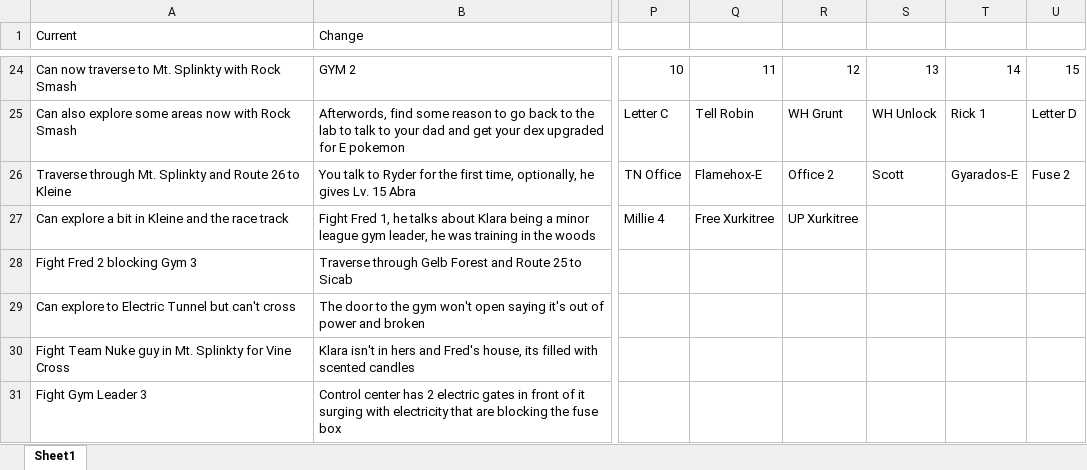
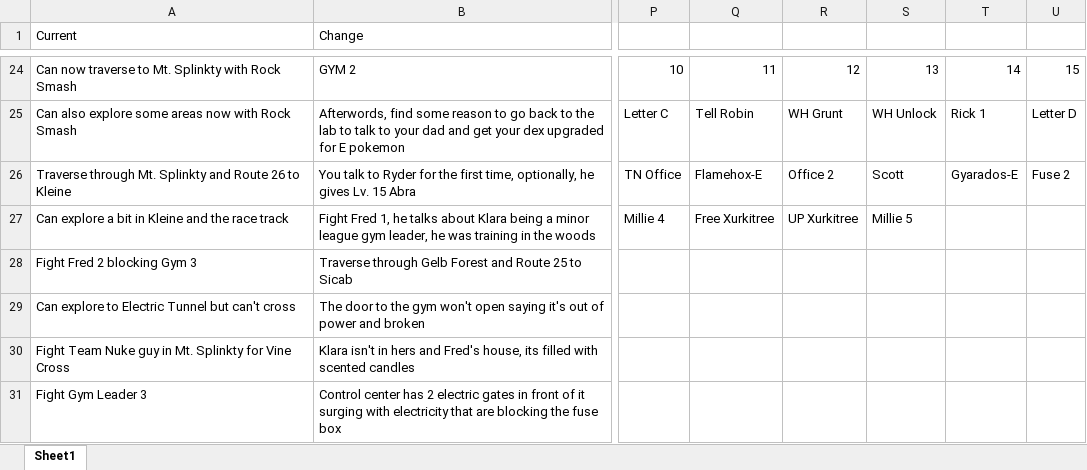
Before and after one commit to sjkuhnke/PokemonGame, an Excel workbook: PokemonGame/stuff/xhenos story work.xlsx, sheet Sheet1, drawn as a sheet; only a part is shown, gaps mark what is left out; values as stored, in another font and other column widths than the file's, no borders; the diff names each change by its address in the sheet, - before the commit and + after, or states it on an @@ line.

```diff
--- a/PokemonGame/stuff/xhenos story work.xlsx (sheet Sheet1)
+++ b/PokemonGame/stuff/xhenos story work.xlsx (sheet Sheet1)
-S27: (empty)
+S27: Millie 5
```
Also changed, not shown: PokemonGame/stuff/pokemon game.xlsx.
